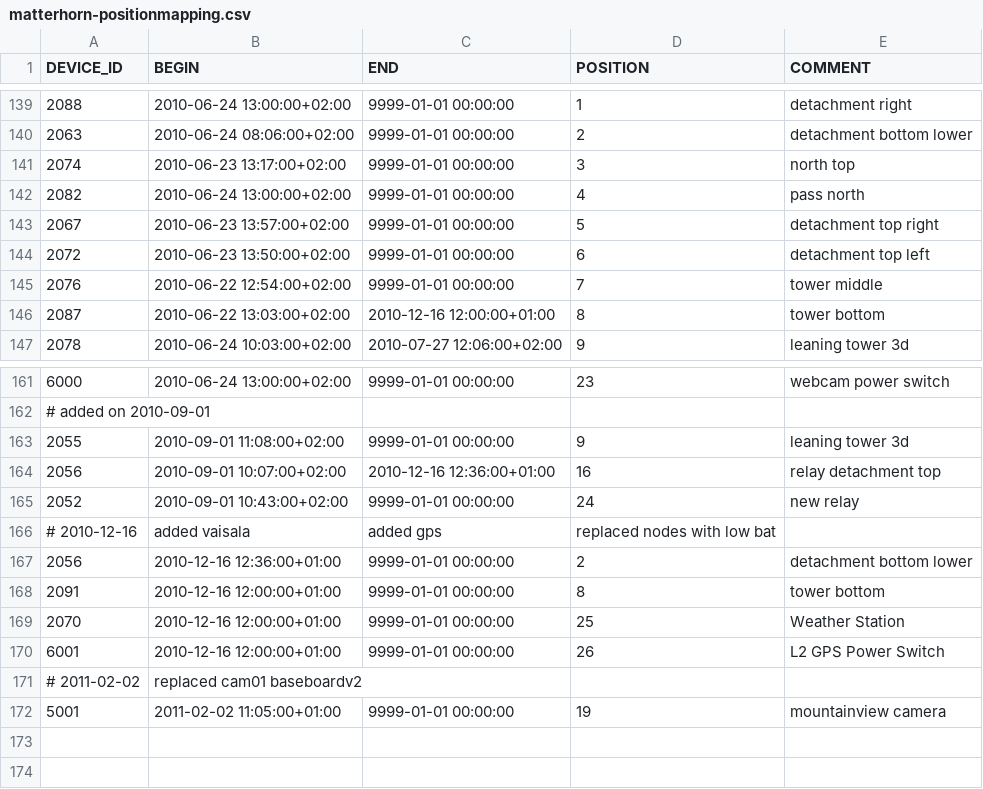
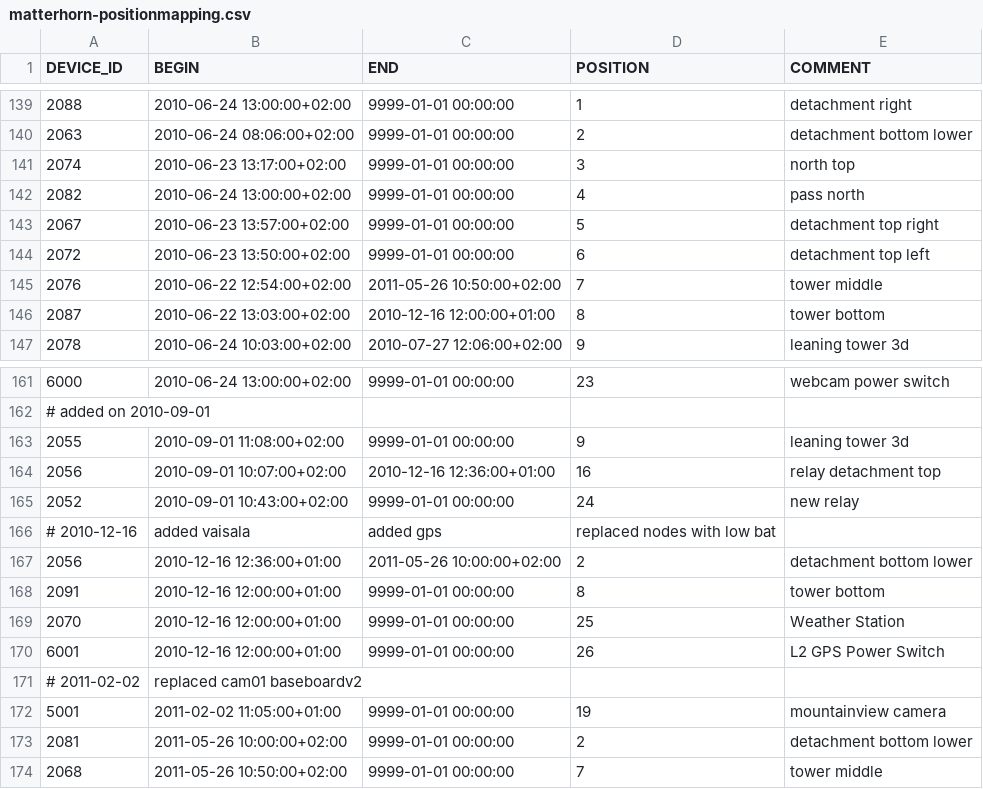
Before and after one commit to LSIR/gsn, a CSV file: gsn/conf/permasense/matterhorn-positionmapping.csv, drawn as a sheet; only a part is shown, gaps mark what is left out.

Commit message:
update positionmapping for mh

```diff
--- a/gsn/conf/permasense/matterhorn-positionmapping.csv
+++ b/gsn/conf/permasense/matterhorn-positionmapping.csv
@@ -144,3 +144,3 @@
 "2072","2010-06-23 13:50:00+02:00","9999-01-01 00:00:00","6","detachment top left"
-"2076","2010-06-22 12:54:00+02:00","9999-01-01 00:00:00","7","tower middle"
+"2076","2010-06-22 12:54:00+02:00","2011-05-26 10:50:00+02:00","7","tower middle"
 "2087","2010-06-22 13:03:00+02:00","2010-12-16 12:00:00+01:00","8","tower bottom"
@@ -166,3 +166,3 @@
 # 2010-12-16, added vaisala, added gps, replaced nodes with low bat
-"2056","2010-12-16 12:36:00+01:00","9999-01-01 00:00:00","2","detachment bottom lower"
+"2056","2010-12-16 12:36:00+01:00","2011-05-26 10:00:00+02:00","2","detachment bottom lower"
 "2091","2010-12-16 12:00:00+01:00","9999-01-01 00:00:00","8","tower bottom"
@@ -172 +172,3 @@
 "5001","2011-02-02 11:05:00+01:00","9999-01-01 00:00:00","19","mountainview camera"
+"2081","2011-05-26 10:00:00+02:00","9999-01-01 00:00:00","2","detachment bottom lower"
+"2068","2011-05-26 10:50:00+02:00","9999-01-01 00:00:00","7","tower middle"
```
